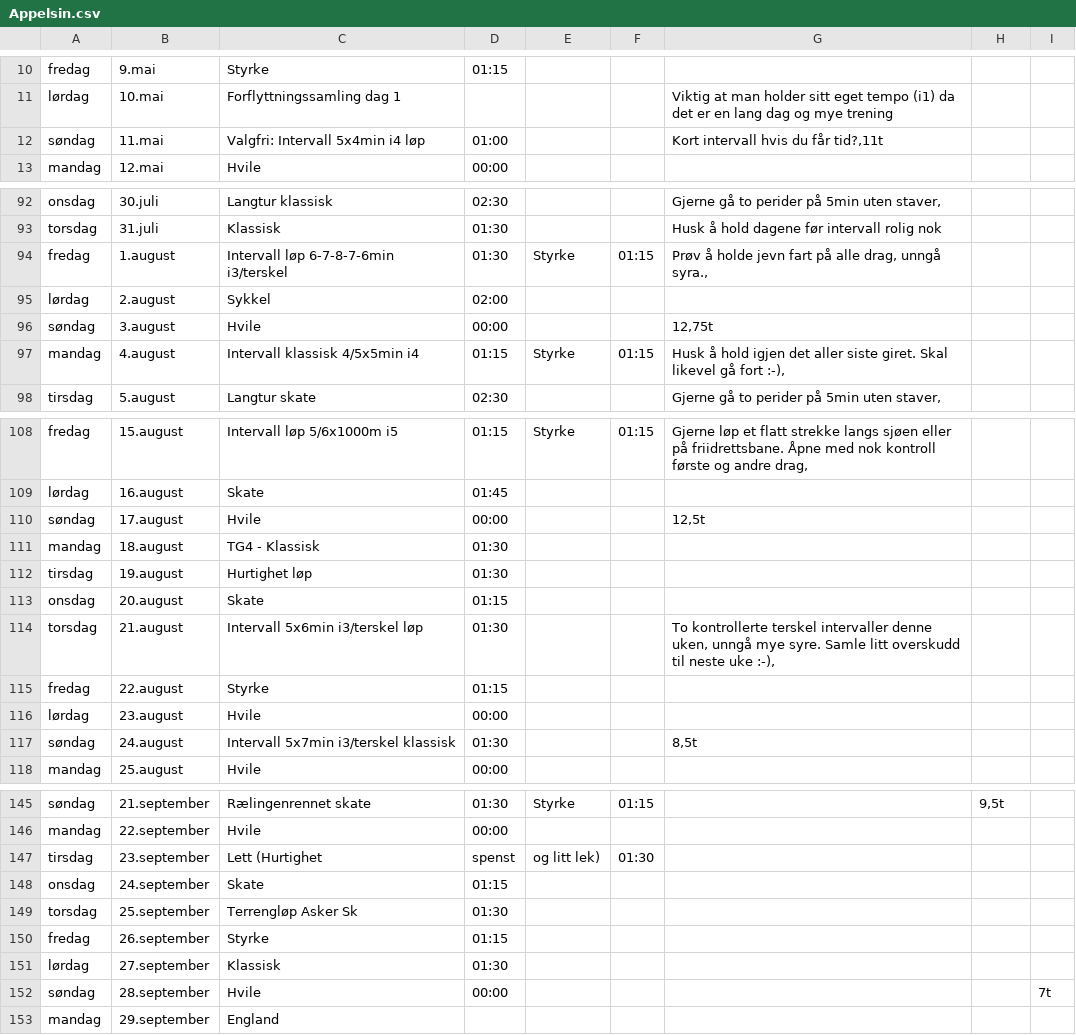
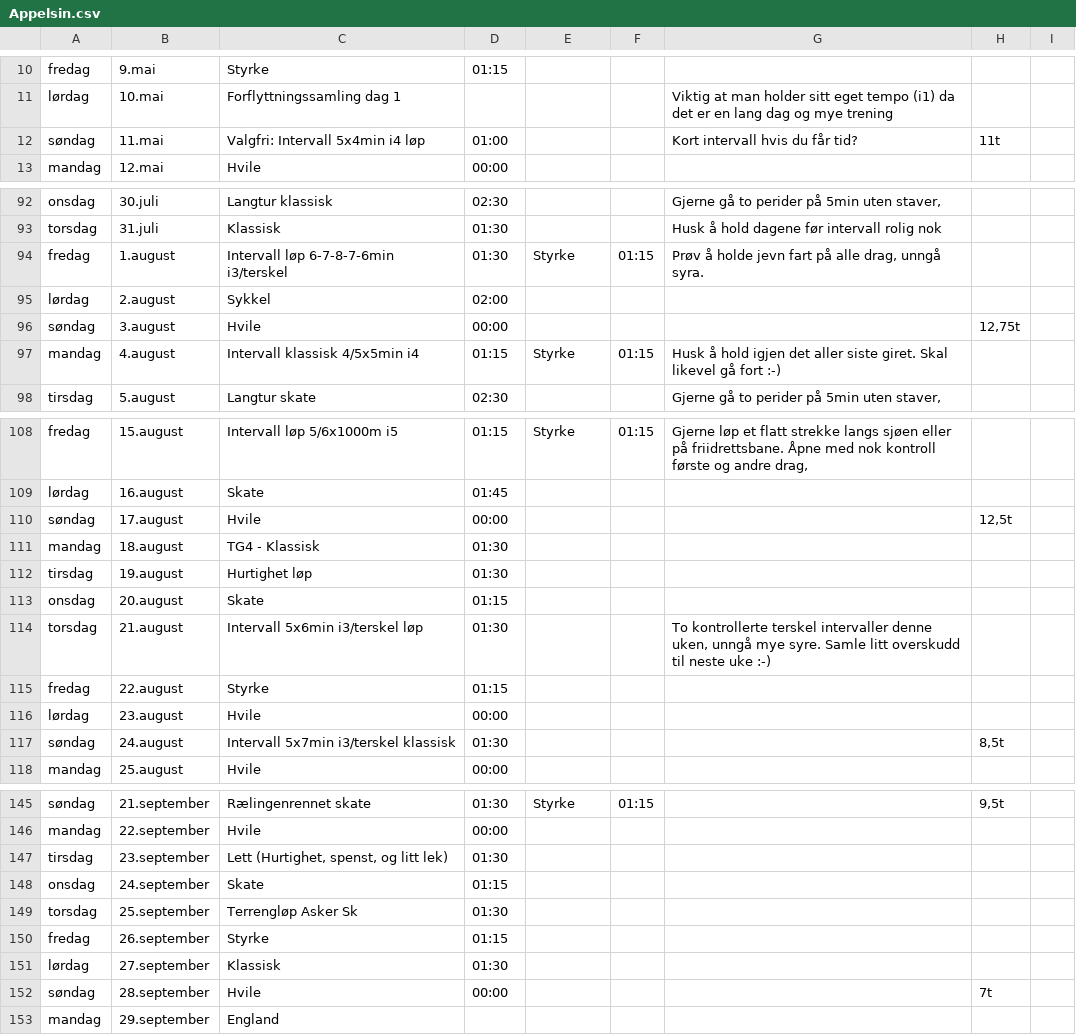
Before and after one commit to Syvbru/treningsplan, a CSV file: static/csv/Appelsin.csv, drawn as a sheet; only a part is shown, gaps mark what is left out; the diff covers the shown part only.

Commit message:
Update Appelsin.csv

```diff
--- a/static/csv/Appelsin.csv
+++ b/static/csv/Appelsin.csv
@@ -11,3 +11,3 @@ fredag,9.mai,Styrke,01:15,,,,
 lørdag,10.mai,Forflyttningssamling dag 1,,,,"Viktig at man holder sitt eget tempo (i1) da det er en lang dag og mye trening",
-søndag,11.mai,Valgfri: Intervall 5x4min i4 løp,01:00,,,"Kort intervall hvis du får tid?,11t"
+søndag,11.mai,Valgfri: Intervall 5x4min i4 løp,01:00,,,Kort intervall hvis du får tid?,11t
 mandag,12.mai,Hvile,00:00,,,,
@@ -93,6 +93,6 @@ onsdag,30.juli,Langtur klassisk,02:30,,,"Gjerne gå to perider på 5min uten sta
 torsdag,31.juli,Klassisk,01:30,,,"Husk å hold dagene før intervall rolig nok",
-fredag,1.august,Intervall løp 6-7-8-7-6min i3/terskel,01:30,Styrke,01:15,"Prøv å holde jevn fart på alle drag, unngå syra.,",
+fredag,1.august,Intervall løp 6-7-8-7-6min i3/terskel,01:30,Styrke,01:15,"Prøv å holde jevn fart på alle drag, unngå syra.",
 lørdag,2.august,Sykkel,02:00,,,,
-søndag,3.august,Hvile,00:00,,,"12,75t"
-mandag,4.august,Intervall klassisk 4/5x5min i4,01:15,Styrke,01:15,"Husk å hold igjen det aller siste giret. Skal likevel gå fort :-),",
+søndag,3.august,Hvile,00:00,,,,"12,75t"
+mandag,4.august,Intervall klassisk 4/5x5min i4,01:15,Styrke,01:15,"Husk å hold igjen det aller siste giret. Skal likevel gå fort :-)",
 tirsdag,5.august,Langtur skate,02:30,,,"Gjerne gå to perider på 5min uten staver,",
@@ -109,3 +109,3 @@ fredag,15.august,Intervall løp 5/6x1000m i5,01:15,Styrke,01:15,"Gjerne løp et
 lørdag,16.august,Skate,01:45,,,,
-søndag,17.august,Hvile,00:00,,,"12,5t"
+søndag,17.august,Hvile,00:00,,,,"12,5t"
 mandag,18.august,TG4 - Klassisk,01:30,,,,
@@ -113,6 +113,6 @@ tirsdag,19.august,Hurtighet løp,01:30,,,,
 onsdag,20.august,Skate,01:15,,,,
-torsdag,21.august,Intervall 5x6min i3/terskel løp,01:30,,,"To kontrollerte terskel intervaller denne uken, unngå mye syre. Samle litt overskudd til neste uke :-),",
+torsdag,21.august,Intervall 5x6min i3/terskel løp,01:30,,,"To kontrollerte terskel intervaller denne uken, unngå mye syre. Samle litt overskudd til neste uke :-)",
 fredag,22.august,Styrke,01:15,,,,
 lørdag,23.august,Hvile,00:00,,,,
-søndag,24.august,Intervall 5x7min i3/terskel klassisk,01:30,,,"8,5t"
+søndag,24.august,Intervall 5x7min i3/terskel klassisk,01:30,,,,"8,5t"
 mandag,25.august,Hvile,00:00,,,,
@@ -146,3 +146,3 @@ søndag,21.september,Rælingenrennet skate,01:30,Styrke,01:15,,"9,5t"
 mandag,22.september,Hvile,00:00,,,,
-tirsdag,23.september,Lett (Hurtighet, spenst, og litt lek),01:30,,,,
+tirsdag,23.september,"Lett (Hurtighet, spenst, og litt lek)",01:30,,,,
 onsdag,24.september,Skate,01:15,,,,
@@ -151,2 +151,2 @@ fredag,26.september,Styrke,01:15,,,,
 lørdag,27.september,Klassisk,01:30,,,,
-søndag,28.september,Hvile,00:00,,,,,7t
+søndag,28.september,Hvile,00:00,,,,"7t"
```
Also changed, not shown: 23 edited cells elsewhere in this file.
